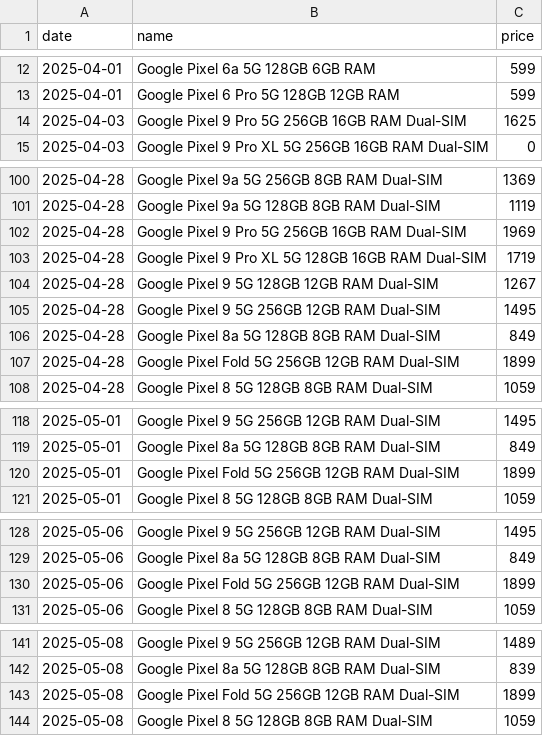
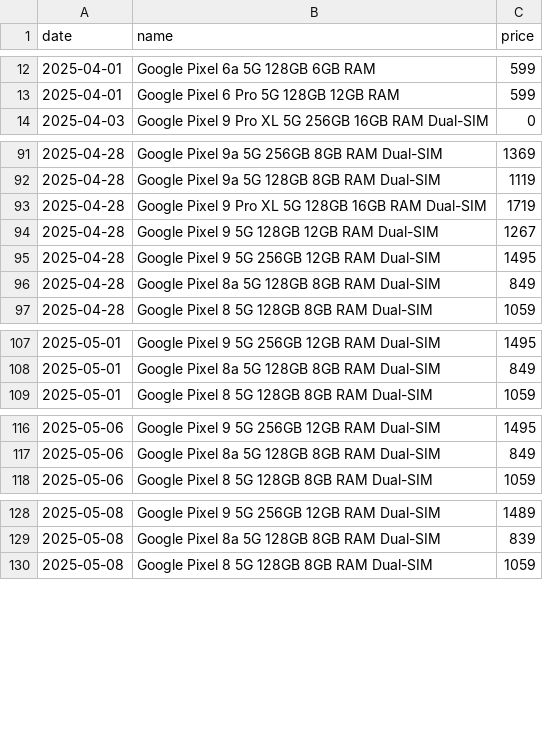
Before and after one commit to Yanislav-IV/pixel-prices, a CSV file: history.csv, drawn as a sheet; only a part is shown, gaps mark what is left out; the diff covers the shown part only; the diff names each change by its address in the sheet, - before the commit and + after, or states it on an @@ line.

```diff
--- a/history.csv
+++ b/history.csv
-row 14: 2025-04-03 | Google Pixel 9 Pro 5G 256GB 16GB RAM Dual-SIM | 1625
-row 102: 2025-04-28 | Google Pixel 9 Pro 5G 256GB 16GB RAM Dual-SIM | 1969
-row 107: 2025-04-28 | Google Pixel Fold 5G 256GB 12GB RAM Dual-SIM | 1899
-row 120: 2025-05-01 | Google Pixel Fold 5G 256GB 12GB RAM Dual-SIM | 1899
-row 130: 2025-05-06 | Google Pixel Fold 5G 256GB 12GB RAM Dual-SIM | 1899
-row 143: 2025-05-08 | Google Pixel Fold 5G 256GB 12GB RAM Dual-SIM | 1899
```
Also changed, not shown: 8 removed rows elsewhere in this file.
